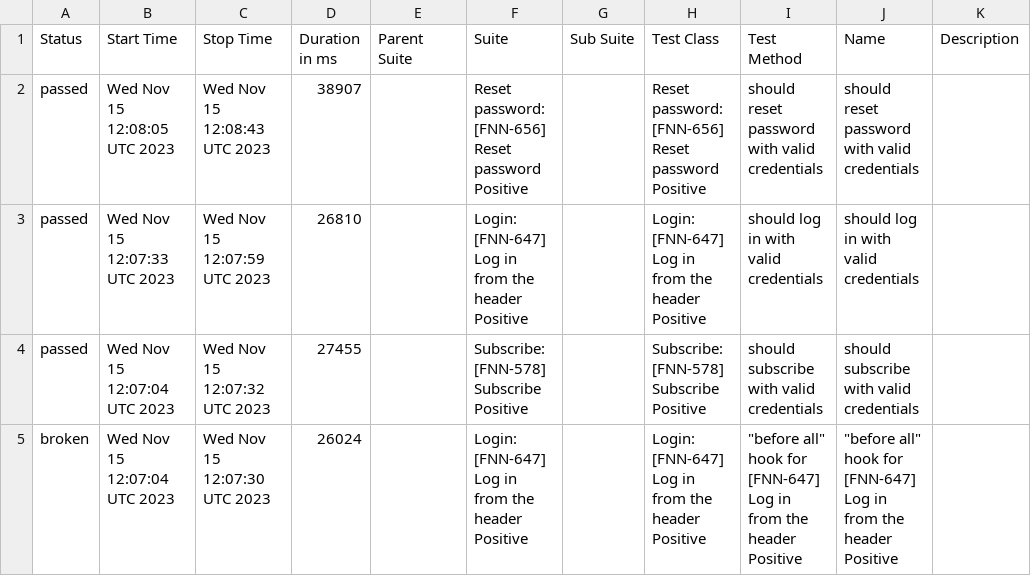
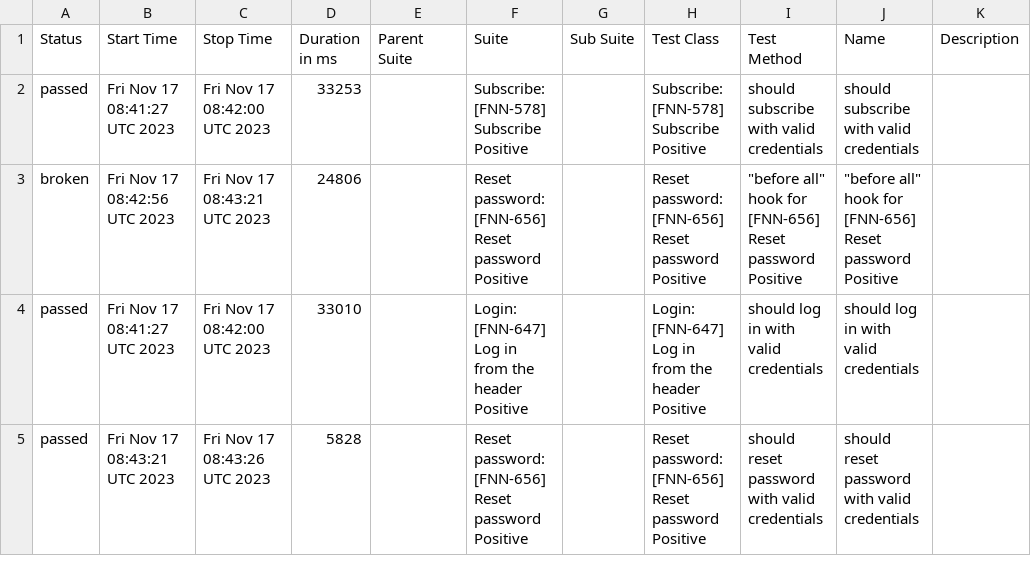
Before and after one commit to FreelancerMarketplaces/ProLinkerTestingReports, a CSV file: reports/staging/en/prolinker/data/suites.csv, drawn as a sheet.

Commit message:
Push prolinker report

```diff
--- a/reports/staging/en/prolinker/data/suites.csv
+++ b/reports/staging/en/prolinker/data/suites.csv
@@ -1,5 +1,5 @@
 "Status","Start Time","Stop Time","Duration in ms","Parent Suite","Suite","Sub Suite","Test Class","Test Method","Name","Description"
-"passed","Wed Nov 15 12:08:05 UTC 2023","Wed Nov 15 12:08:43 UTC 2023","38907","","Reset password: [FNN-656] Reset password Positive","","Reset password: [FNN-656] Reset password Positive","should reset password with valid credentials","should reset password with valid credentials",""
-"passed","Wed Nov 15 12:07:33 UTC 2023","Wed Nov 15 12:07:59 UTC 2023","26810","","Login: [FNN-647] Log in from the header Positive","","Login: [FNN-647] Log in from the header Positive","should log in with valid credentials","should log in with valid credentials",""
-"passed","Wed Nov 15 12:07:04 UTC 2023","Wed Nov 15 12:07:32 UTC 2023","27455","","Subscribe: [FNN-578] Subscribe Positive","","Subscribe: [FNN-578] Subscribe Positive","should subscribe with valid credentials","should subscribe with valid credentials",""
-"broken","Wed Nov 15 12:07:04 UTC 2023","Wed Nov 15 12:07:30 UTC 2023","26024","","Login: [FNN-647] Log in from the header Positive","","Login: [FNN-647] Log in from the header Positive","""before all"" hook for [FNN-647] Log in from the header Positive","""before all"" hook for [FNN-647] Log in from the header Positive",""
+"passed","Fri Nov 17 08:41:27 UTC 2023","Fri Nov 17 08:42:00 UTC 2023","33253","","Subscribe: [FNN-578] Subscribe Positive","","Subscribe: [FNN-578] Subscribe Positive","should subscribe with valid credentials","should subscribe with valid credentials",""
+"broken","Fri Nov 17 08:42:56 UTC 2023","Fri Nov 17 08:43:21 UTC 2023","24806","","Reset password: [FNN-656] Reset password Positive","","Reset password: [FNN-656] Reset password Positive","""before all"" hook for [FNN-656] Reset password Positive","""before all"" hook for [FNN-656] Reset password Positive",""
+"passed","Fri Nov 17 08:41:27 UTC 2023","Fri Nov 17 08:42:00 UTC 2023","33010","","Login: [FNN-647] Log in from the header Positive","","Login: [FNN-647] Log in from the header Positive","should log in with valid credentials","should log in with valid credentials",""
+"passed","Fri Nov 17 08:43:21 UTC 2023","Fri Nov 17 08:43:26 UTC 2023","5828","","Reset password: [FNN-656] Reset password Positive","","Reset password: [FNN-656] Reset password Positive","should reset password with valid credentials","should reset password with valid credentials",""
```
Also changed, not shown: 47 other files.
